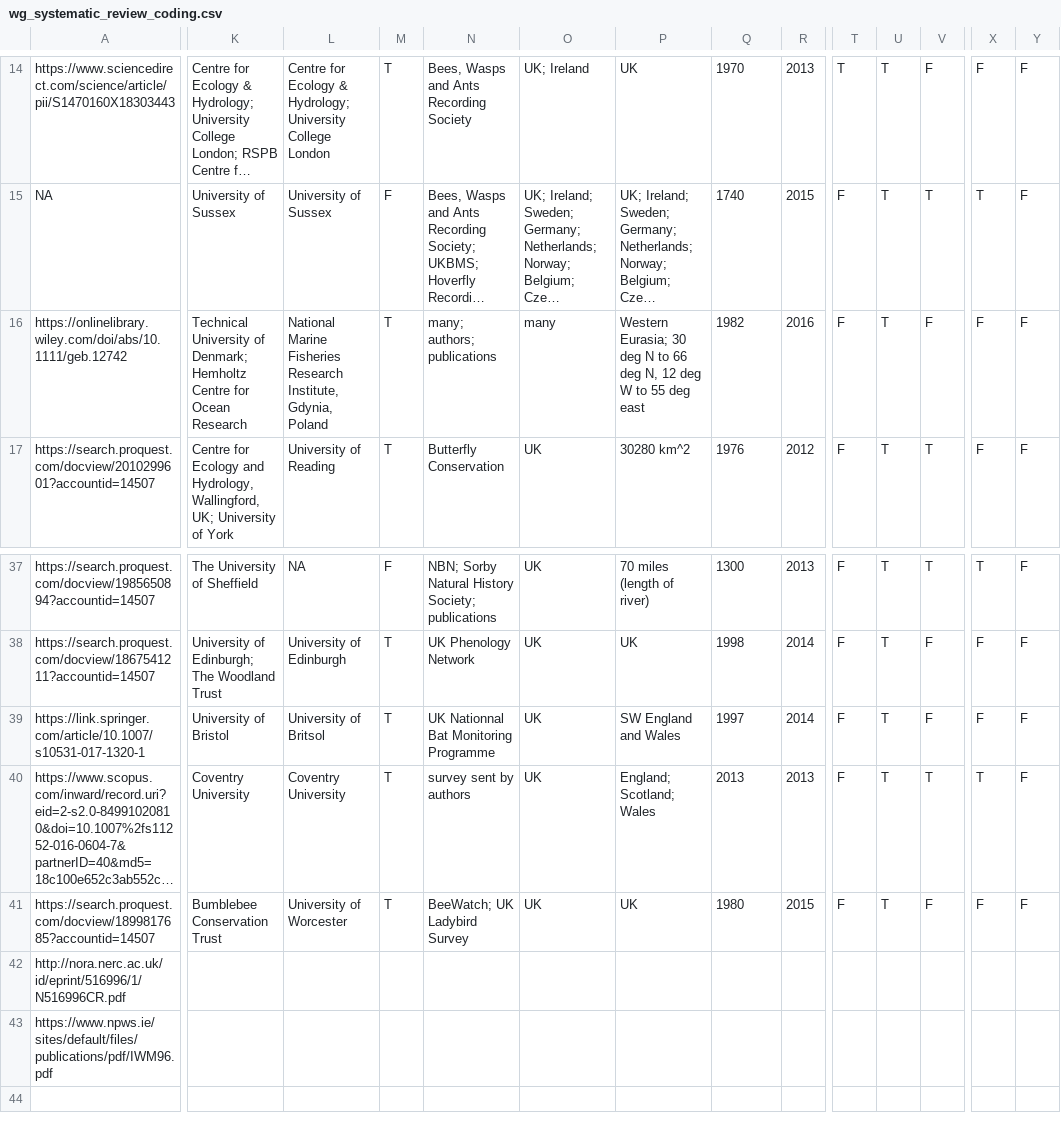
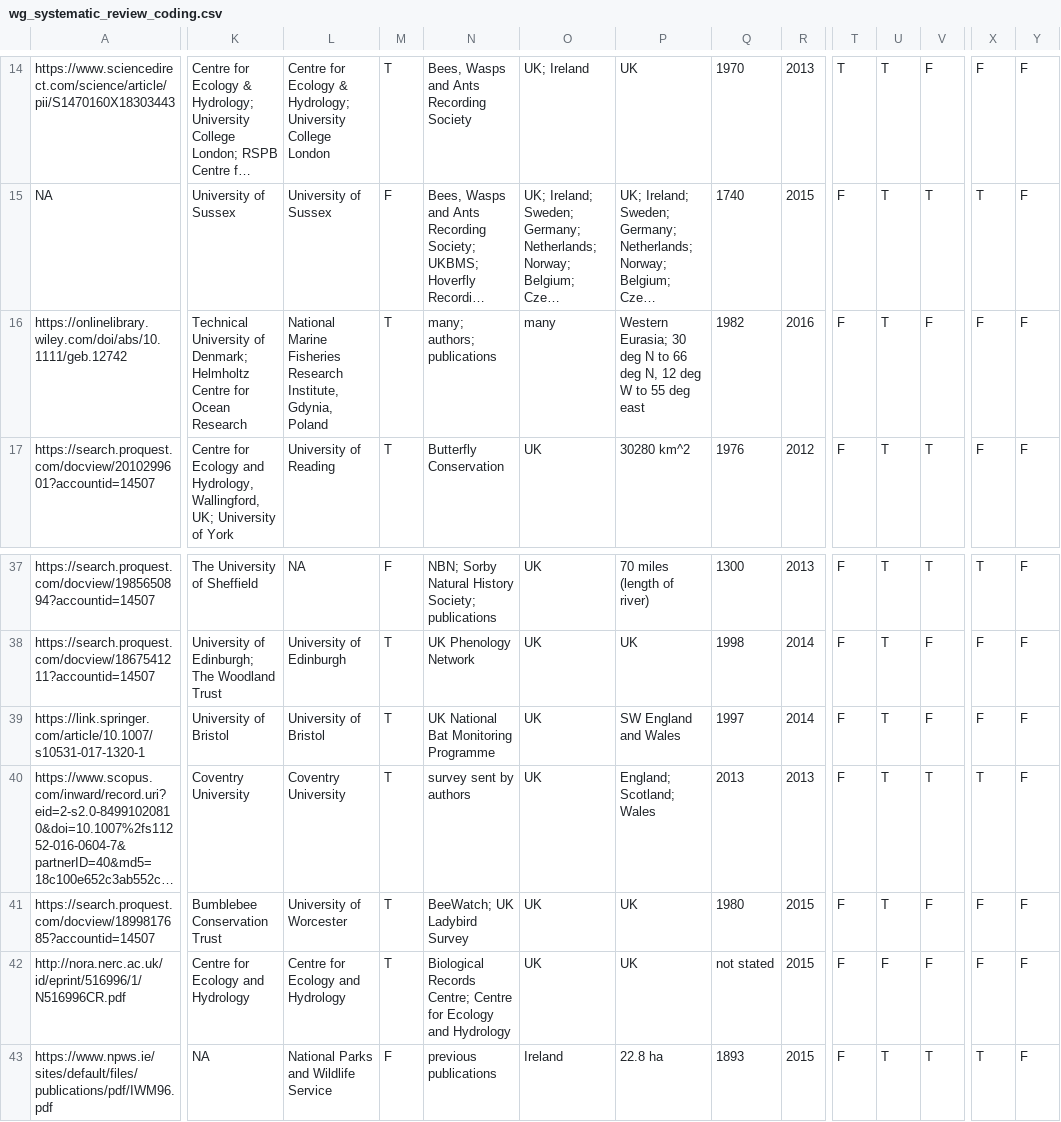
Before and after one commit to wgaul/systematic_review, a CSV file: data/wg_systematic_review_coding.csv, drawn as a sheet; only a part is shown, gaps mark what is left out; long unchanged cells end in …; the diff covers the shown part only; the diff names each change by its address in the sheet, - before the commit and + after, or states it on an @@ line.

```diff
--- a/data/wg_systematic_review_coding.csv
+++ b/data/wg_systematic_review_coding.csv
-K16: …of Denmark; Hemholtz Centre for…
+K16: …of Denmark; Helmholtz Centre for…
-L39: University of Britsol
+L39: University of Bristol
-N39: UK Nationnal Bat Monitoring Programme
+N39: UK National Bat Monitoring Programme
-K42: (empty)
+K42: Centre for Ecology and Hydrology
-L42: (empty)
+L42: Centre for Ecology and Hydrology
-M42: (empty)
+M42: T
-N42: (empty)
+N42: Biological Records Centre; Centre for Ecology and Hydrology
-O42: (empty)
+O42: UK
-P42: (empty)
+P42: UK
-Q42: (empty)
+Q42: not stated
-R42:R43: (empty)
+R42:R43: 2015
-T42:T43: (empty)
+T42:T43: F
-U42: (empty)
+U42: F
-V42: (empty)
+V42: F
-X42: (empty)
+X42: F
-Y42:Y43: (empty)
+Y42:Y43: F
-K43: (empty)
+K43: NA
-L43: (empty)
+L43: National Parks and Wildlife Service
-M43: (empty)
+M43: F
-N43: (empty)
+N43: previous publications
-O43: (empty)
+O43: Ireland
-P43: (empty)
+P43: 22.8 ha
-Q43: (empty)
+Q43: 1893
-U43: (empty)
+U43: T
-V43: (empty)
+V43: T
-X43: (empty)
+X43: T
```
Also changed, not shown: 77 edited cells elsewhere in this file, 3 other files.
